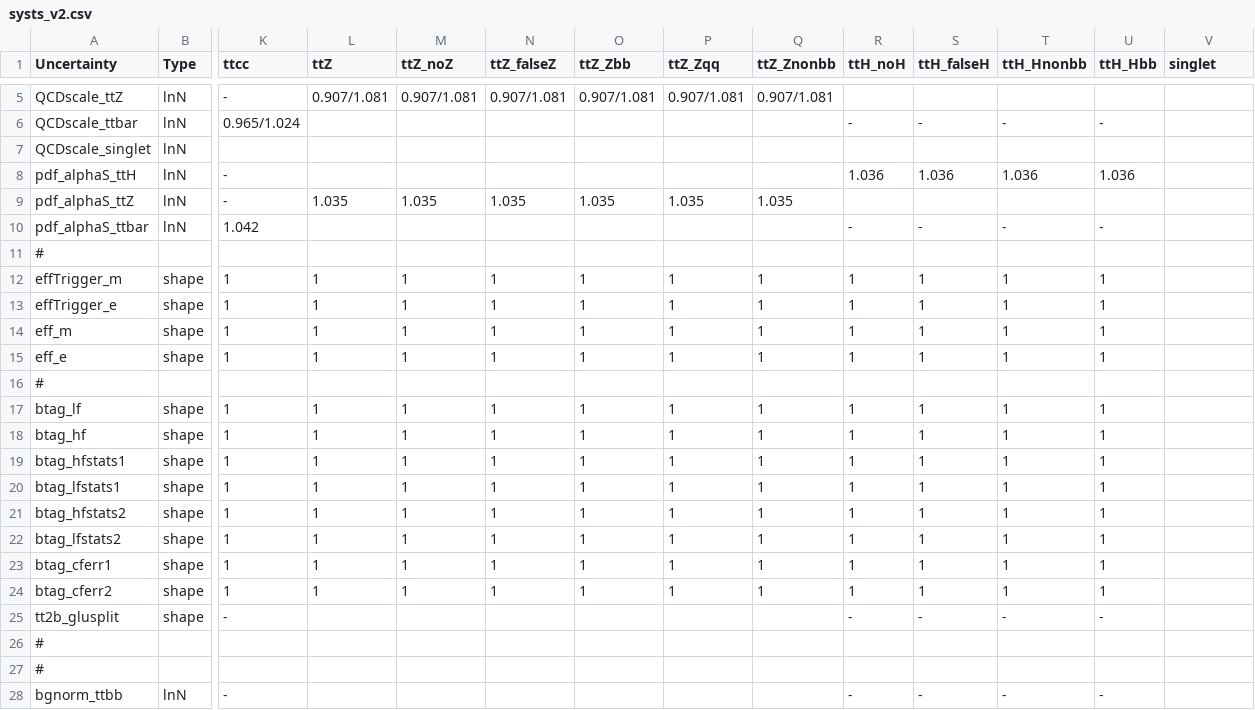
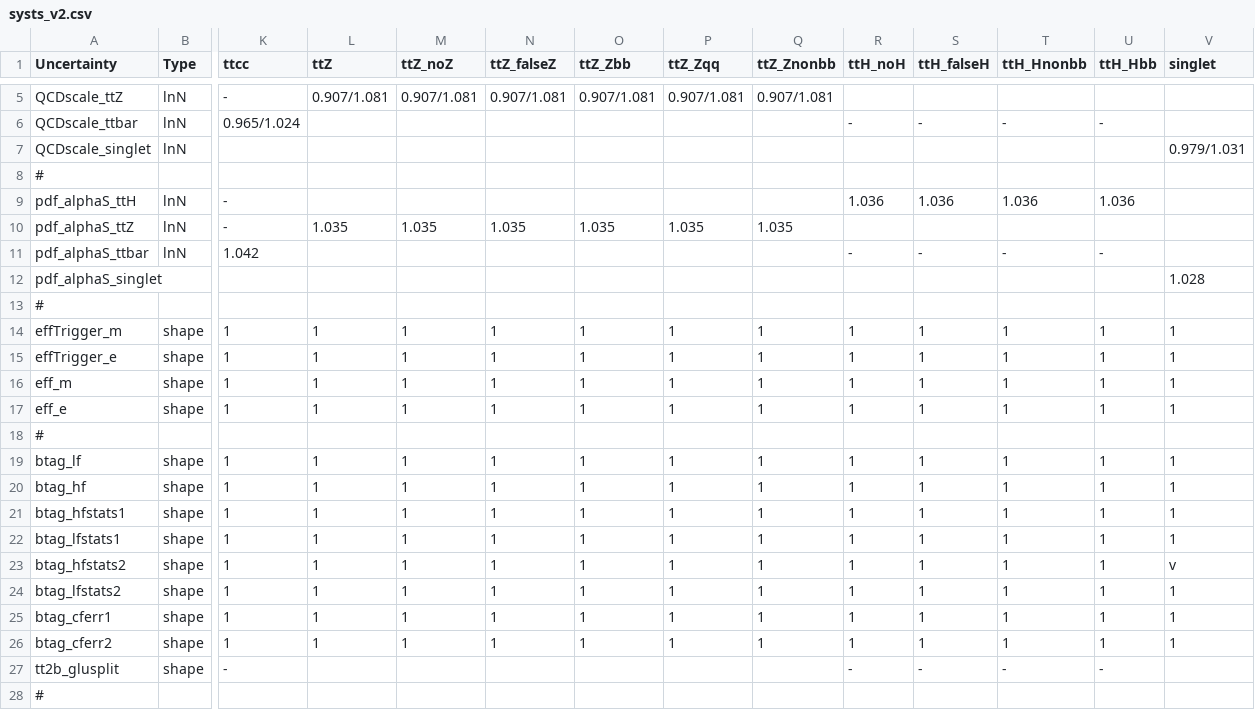
Before and after one commit to kit-cn-cms/pyroot-plotscripts, a CSV file: configs/legacyTTZ/systs_v2.csv, drawn as a sheet; only a part is shown, gaps mark what is left out; the shorter side is filled out with more unchanged rows; addresses are those after the commit; rows hold the shown columns only; the diff names each change by its address in the sheet, - before the commit and + after, or states it on an @@ line.

Commit message:
single top added to systematics

```diff
--- a/configs/legacyTTZ/systs_v2.csv
+++ b/configs/legacyTTZ/systs_v2.csv
-V7 (singlet): (empty)
+V7 (singlet): 0.979/1.031
+row 8: #
+row 12: pdf_alphaS_singlet |  |  |  |  |  |  |  |  |  |  |  |  | 1.028
-V14:V17 (singlet): (empty)
+V14:V17 (singlet): 1
-V19:V22 (singlet): (empty)
+V19:V22 (singlet): 1
-V23 (singlet): (empty)
+V23 (singlet): v
-V24:V26 (singlet): (empty)
+V24:V26 (singlet): 1
```
